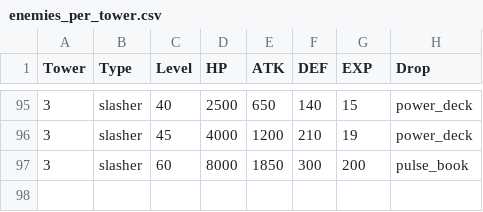
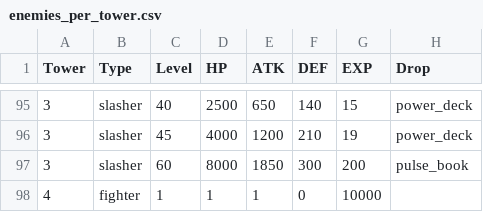
Before and after one commit to archiloque/tactical-nexus, a CSV file: enemies_per_tower.csv, drawn as a sheet; only a part is shown, gaps mark what is left out.

```diff
--- a/enemies_per_tower.csv
+++ b/enemies_per_tower.csv
@@ -97 +97,2 @@ Tower;Type;Level;HP;ATK;DEF;EXP;Drop
 3;slasher;60;8000;1850;300;200;pulse_book
+4;fighter;1;1;1;0;10000;
```
Also changed, not shown: levels_per_tower.csv, 9 other files.
